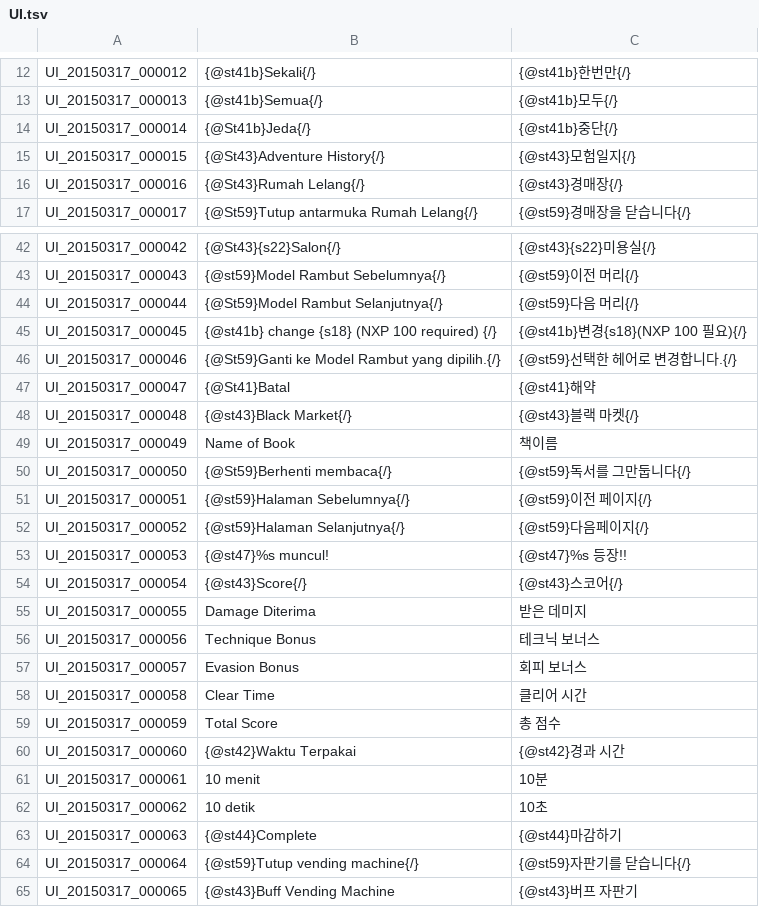
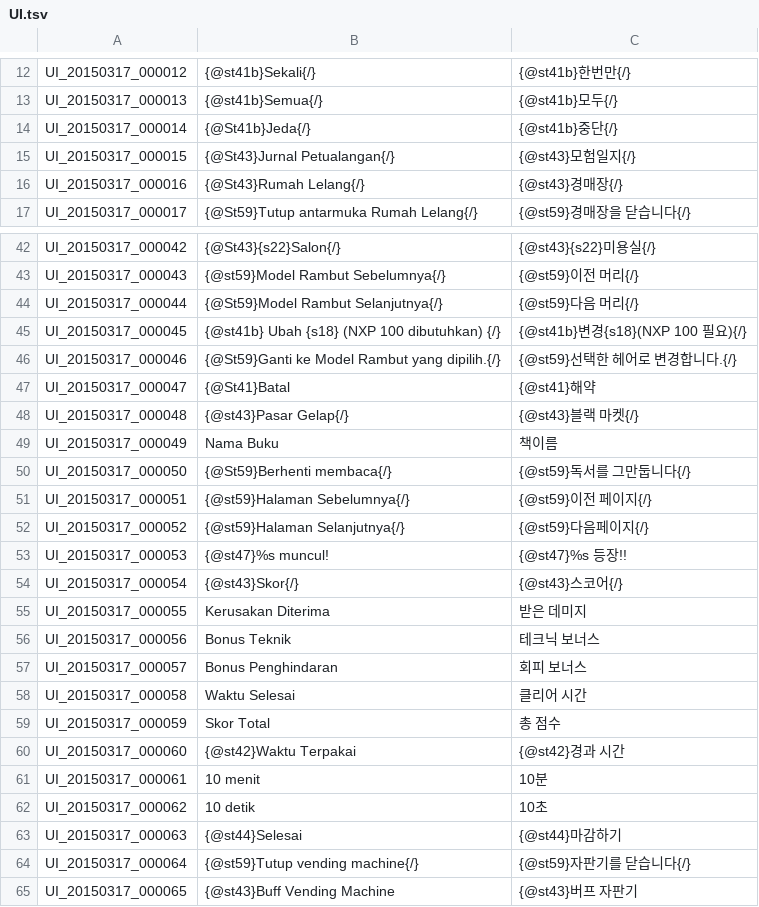
Before and after one commit to Treeofsavior/IndonesianTranslation, a TSV file: UI.tsv, drawn as a sheet; only a part is shown, gaps mark what is left out; the diff covers the shown part only.

```diff
--- a/UI.tsv
+++ b/UI.tsv
@@ -14,3 +14,3 @@ UI_20150317_000013	{@st41b}Semua{/}	{@st41b}모두{/}
 UI_20150317_000014	{@St41b}Jeda{/}	{@st41b}중단{/}
-UI_20150317_000015	{@St43}Adventure History{/}	{@st43}모험일지{/}
+UI_20150317_000015	{@St43}Jurnal Petualangan{/}	{@st43}모험일지{/}
 UI_20150317_000016	{@St43}Rumah Lelang{/}	{@st43}경매장{/}
@@ -44,7 +44,7 @@ UI_20150317_000043	{@st59}Model Rambut Sebelumnya{/}	{@st59}이전 머리{/}
 UI_20150317_000044	{@St59}Model Rambut Selanjutnya{/}	{@st59}다음 머리{/}
-UI_20150317_000045	{@st41b} change {s18} (NXP 100 required) {/}	{@st41b}변경{s18}(NXP 100 필요){/}
+UI_20150317_000045	{@st41b} Ubah {s18} (NXP 100 dibutuhkan) {/}	{@st41b}변경{s18}(NXP 100 필요){/}
 UI_20150317_000046	{@St59}Ganti ke Model Rambut yang dipilih.{/}	{@st59}선택한 헤어로 변경합니다.{/}
 UI_20150317_000047	{@St41}Batal	{@st41}해약
-UI_20150317_000048	{@st43}Black Market{/}	{@st43}블랙 마켓{/}
-UI_20150317_000049	Name of Book	책이름
+UI_20150317_000048	{@st43}Pasar Gelap{/}	{@st43}블랙 마켓{/}
+UI_20150317_000049	Nama Buku	책이름
 UI_20150317_000050	{@St59}Berhenti membaca{/}	{@st59}독서를 그만둡니다{/}
@@ -53,8 +53,8 @@ UI_20150317_000052	{@st59}Halaman Selanjutnya{/}	{@st59}다음페이지{/}
 UI_20150317_000053	{@st47}%s muncul!	{@st47}%s 등장!!
-UI_20150317_000054	{@st43}Score{/}	{@st43}스코어{/}
-UI_20150317_000055	Damage Diterima	받은 데미지
-UI_20150317_000056	Technique Bonus	테크닉 보너스
-UI_20150317_000057	Evasion Bonus	회피 보너스
-UI_20150317_000058	Clear Time	클리어 시간
-UI_20150317_000059	Total Score	총 점수
+UI_20150317_000054	{@st43}Skor{/}	{@st43}스코어{/}
+UI_20150317_000055	Kerusakan Diterima	받은 데미지
+UI_20150317_000056	Bonus Teknik	테크닉 보너스
+UI_20150317_000057	Bonus Penghindaran	회피 보너스
+UI_20150317_000058	Waktu Selesai	클리어 시간
+UI_20150317_000059	Skor Total	총 점수
 UI_20150317_000060	{@st42}Waktu Terpakai	{@st42}경과 시간
@@ -62,3 +62,3 @@ UI_20150317_000061	10 menit	10분
 UI_20150317_000062	10 detik	10초
-UI_20150317_000063	{@st44}Complete	{@st44}마감하기
+UI_20150317_000063	{@st44}Selesai	{@st44}마감하기
 UI_20150317_000064	{@st59}Tutup vending machine{/}	{@st59}자판기를 닫습니다{/}
```
Also changed, not shown: 34 edited cells elsewhere in this file.
